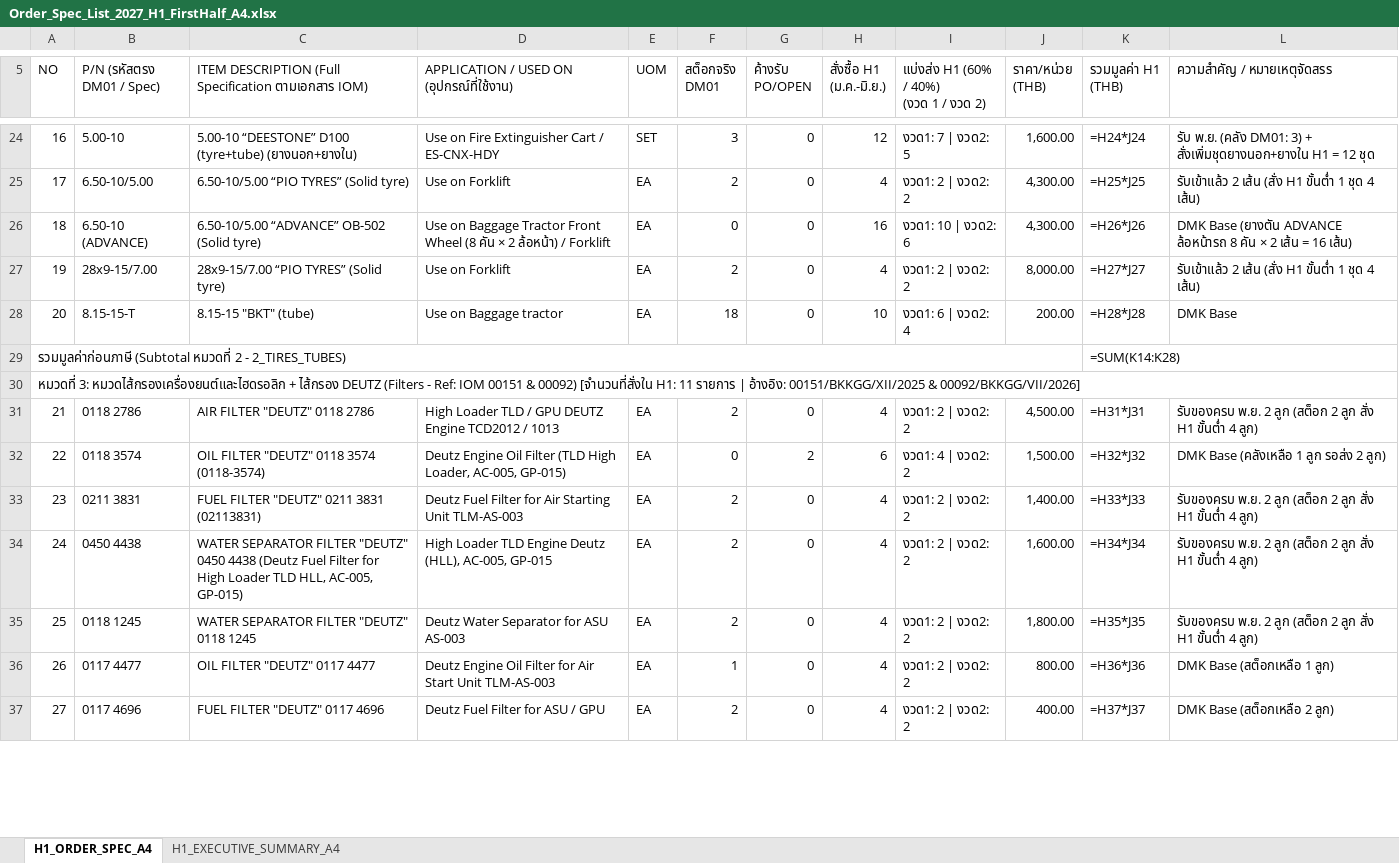
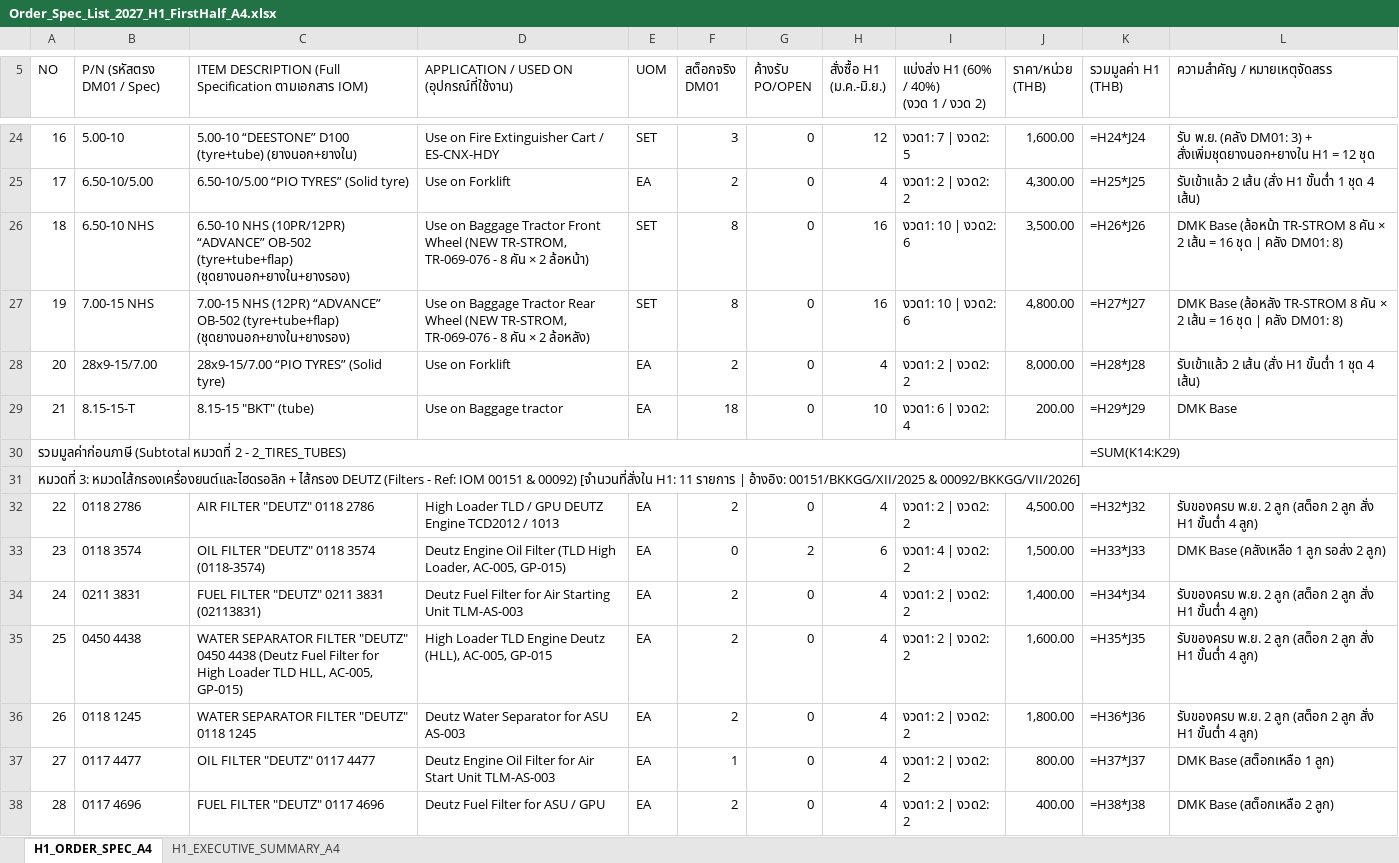
Before and after one commit to JackSleep10/RequestStockFor1Year, an Excel workbook: Order_Spec_List_2027_H1_FirstHalf_A4.xlsx, sheet H1_ORDER_SPEC_A4, drawn as a sheet; only a part is shown, gaps mark what is left out; values as stored, in another font and other column widths than the file's, no cell formats; formulas without a stored value are shown as written; removed rows and columns are numbered as before the commit, all else as after; the diff covers the shown part only; the diff names each change by its address in the sheet, - before the commit and + after, or states it on an @@ line.

Commit message:
Update 2027 GSE procurement plan: 6.50-10 NHS & 7.00-15 NHS ADVANCE pneumatic sets, CCS, CONTACT-CLEANER, THINNER, LACQUER

```diff
--- a/Order_Spec_List_2027_H1_FirstHalf_A4.xlsx (sheet H1_ORDER_SPEC_A4)
+++ b/Order_Spec_List_2027_H1_FirstHalf_A4.xlsx (sheet H1_ORDER_SPEC_A4)
@@ column A (NO) renumbered between rows 13 and 130 @@
-row 26: 18 | 6.50-10 (ADVANCE) | 6.50-10/5.00 “ADVANCE” OB-502 (Solid tyre) | Use on Baggage Tractor Front Wheel (8 คัน × 2 ล้อหน้า) / Forklift | EA | 0 | 0 | 16 | งวด1: 10 | งวด2: 6 | 4,300.00 | =H26*J26 | DMK Base (ยางตัน ADVANCE ล้อหน้ารถ 8 คัน × 2 เส้น = 16 เส้น)
+row 26: 18 | 6.50-10 NHS | 6.50-10 NHS (10PR/12PR) “ADVANCE” OB-502 (tyre+tube+flap) (ชุดยางนอก+ยางใน+ยางรอง) | Use on Baggage Tractor Front Wheel (NEW TR-STROM, TR-069-076 - 8 คัน × 2 ล้อหน้า) | SET | 8 | 0 | 16 | งวด1: 10 | งวด2: 6 | 3,500.00 | =H26*J26 | DMK Base (ล้อหน้า TR-STROM 8 คัน × 2 เส้น = 16 ชุด | คลัง DM01: 8)
+row 27: 19 | 7.00-15 NHS | 7.00-15 NHS (12PR) “ADVANCE” OB-502 (tyre+tube+flap) (ชุดยางนอก+ยางใน+ยางรอง) | Use on Baggage Tractor Rear Wheel (NEW TR-STROM, TR-069-076 - 8 คัน × 2 ล้อหลัง) | SET | 8 | 0 | 16 | งวด1: 10 | งวด2: 6 | 4,800.00 | =H27*J27 | DMK Base (ล้อหลัง TR-STROM 8 คัน × 2 เส้น = 16 ชุด | คลัง DM01: 8)
-K28 (รวมมูลค่า H1 (THB)): =H27*J27
+K28 (รวมมูลค่า H1 (THB)): =H28*J28
-K29 (รวมมูลค่า H1 (THB)): =H28*J28
+K29 (รวมมูลค่า H1 (THB)): =H29*J29
-K30 (รวมมูลค่า H1 (THB)): =SUM(K14:K28)
+K30 (รวมมูลค่า H1 (THB)): =SUM(K14:K29)
-K32 (รวมมูลค่า H1 (THB)): =H31*J31
+K32 (รวมมูลค่า H1 (THB)): =H32*J32
-K33 (รวมมูลค่า H1 (THB)): =H32*J32
+K33 (รวมมูลค่า H1 (THB)): =H33*J33
-K34 (รวมมูลค่า H1 (THB)): =H33*J33
+K34 (รวมมูลค่า H1 (THB)): =H34*J34
-K35 (รวมมูลค่า H1 (THB)): =H34*J34
+K35 (รวมมูลค่า H1 (THB)): =H35*J35
-K36 (รวมมูลค่า H1 (THB)): =H35*J35
+K36 (รวมมูลค่า H1 (THB)): =H36*J36
-K37 (รวมมูลค่า H1 (THB)): =H36*J36
+K37 (รวมมูลค่า H1 (THB)): =H37*J37
-K38 (รวมมูลค่า H1 (THB)): =H37*J37
+K38 (รวมมูลค่า H1 (THB)): =H38*J38
```
Also changed, not shown: 2 added rows and 94 edited cells elsewhere in this sheet, sheet H1_EXECUTIVE_SUMMARY_A4, cell formats, Master_Procurement_Plan_2027_GSE.xlsx, Order_Spec_List_2027_GSE.xlsx, 8 other files.
